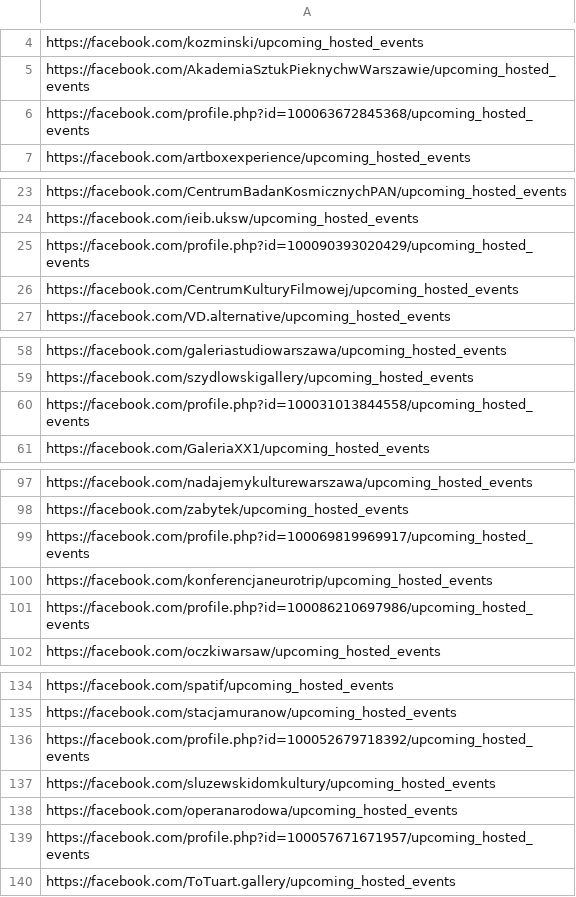
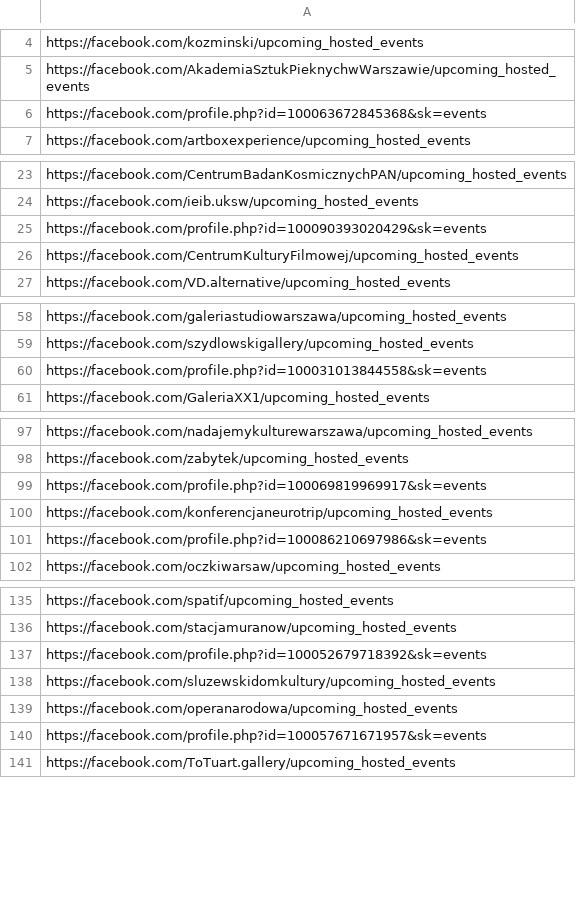
Before and after one commit to mrkkr/fb-events-scraper, a CSV file: my_liked_pages.csv, drawn as a sheet; only a part is shown, gaps mark what is left out; the diff covers the shown part only.

```diff
--- a/my_liked_pages.csv
+++ b/my_liked_pages.csv
@@ -5,3 +5,3 @@ https://facebook.com/kozminski/upcoming_hosted_events
 https://facebook.com/AkademiaSztukPieknychwWarszawie/upcoming_hosted_events
-https://facebook.com/profile.php?id=100063672845368/upcoming_hosted_events
+https://facebook.com/profile.php?id=100063672845368&sk=events
 https://facebook.com/artboxexperience/upcoming_hosted_events
@@ -24,3 +24,3 @@ https://facebook.com/CentrumBadanKosmicznychPAN/upcoming_hosted_events
 https://facebook.com/ieib.uksw/upcoming_hosted_events
-https://facebook.com/profile.php?id=100090393020429/upcoming_hosted_events
+https://facebook.com/profile.php?id=100090393020429&sk=events
 https://facebook.com/CentrumKulturyFilmowej/upcoming_hosted_events
@@ -59,3 +59,3 @@ https://facebook.com/galeriastudiowarszawa/upcoming_hosted_events
 https://facebook.com/szydlowskigallery/upcoming_hosted_events
-https://facebook.com/profile.php?id=100031013844558/upcoming_hosted_events
+https://facebook.com/profile.php?id=100031013844558&sk=events
 https://facebook.com/GaleriaXX1/upcoming_hosted_events
@@ -98,5 +98,5 @@ https://facebook.com/nadajemykulturewarszawa/upcoming_hosted_events
 https://facebook.com/zabytek/upcoming_hosted_events
-https://facebook.com/profile.php?id=100069819969917/upcoming_hosted_events
+https://facebook.com/profile.php?id=100069819969917&sk=events
 https://facebook.com/konferencjaneurotrip/upcoming_hosted_events
-https://facebook.com/profile.php?id=100086210697986/upcoming_hosted_events
+https://facebook.com/profile.php?id=100086210697986&sk=events
 https://facebook.com/oczkiwarsaw/upcoming_hosted_events
@@ -135,6 +136,6 @@ https://facebook.com/spatif/upcoming_hosted_events
 https://facebook.com/stacjamuranow/upcoming_hosted_events
-https://facebook.com/profile.php?id=100052679718392/upcoming_hosted_events
+https://facebook.com/profile.php?id=100052679718392&sk=events
 https://facebook.com/sluzewskidomkultury/upcoming_hosted_events
 https://facebook.com/operanarodowa/upcoming_hosted_events
-https://facebook.com/profile.php?id=100057671671957/upcoming_hosted_events
+https://facebook.com/profile.php?id=100057671671957&sk=events
 https://facebook.com/ToTuart.gallery/upcoming_hosted_events
```
Also changed, not shown: 35 added rows and 2 edited cells elsewhere in this file, 1 other file.
